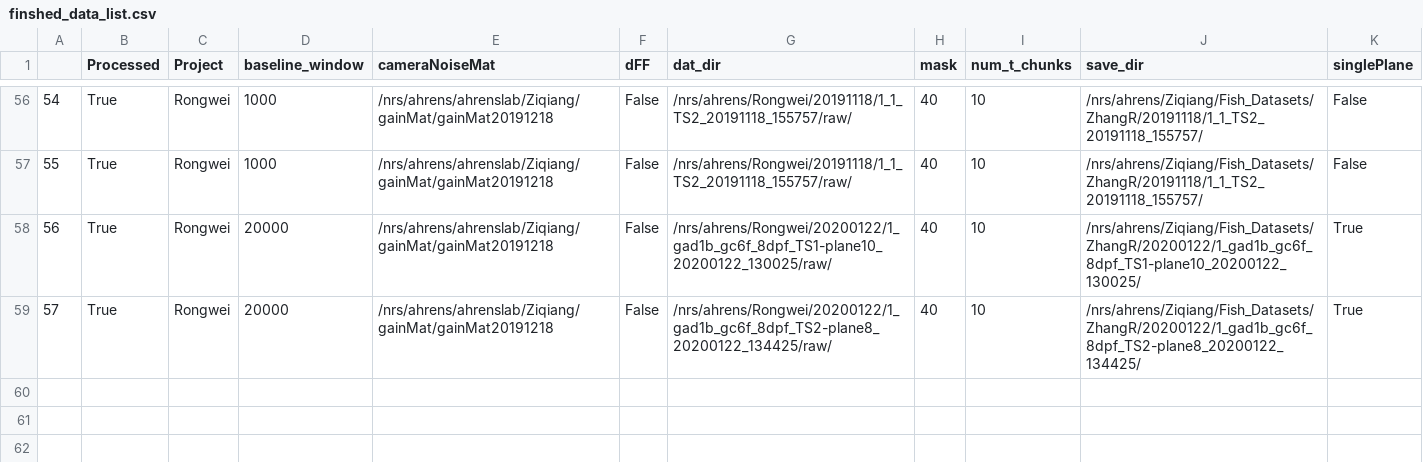
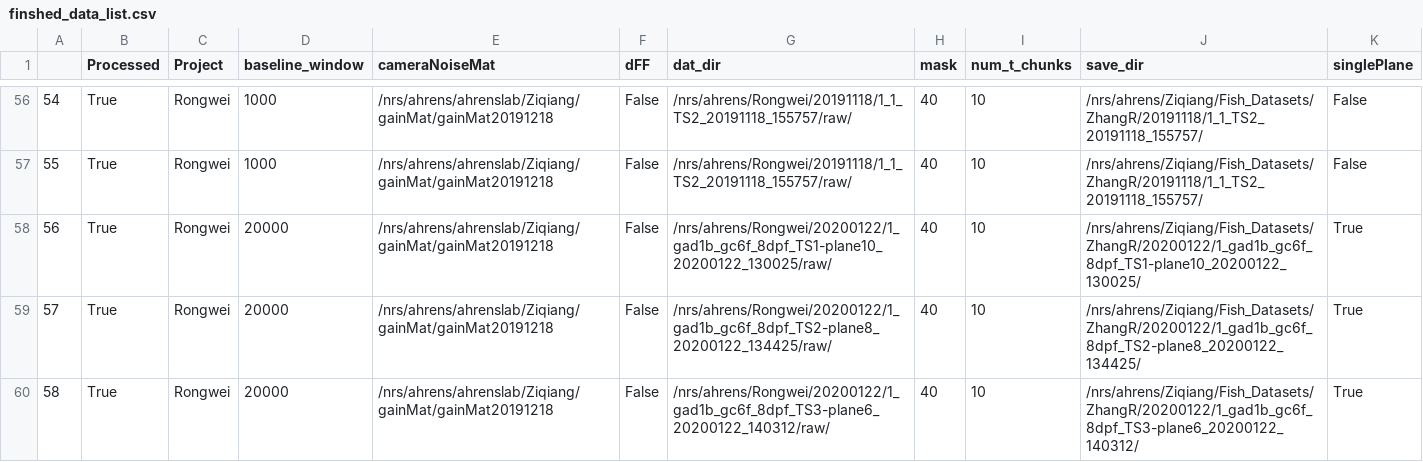
Before and after one commit to zqwei/Ahrenslab_data_processing, a CSV file: finshed_data_list.csv, drawn as a sheet; only a part is shown, gaps mark what is left out; the diff names each change by its address in the sheet, - before the commit and + after, or states it on an @@ line.

```diff
--- a/finshed_data_list.csv
+++ b/finshed_data_list.csv
+row 60: 58 | True | Rongwei | 20000 | /nrs/ahrens/ahrenslab/Ziqiang/gainMat/gainMat20191218 | False | /nrs/ahrens/Rongwei/20200122/1_gad1b_gc6f_8dpf_TS3-plane6_20200122_140312/raw/ | 40 | 10 | /nrs/ahrens/Ziqiang/Fish_Datasets/ZhangR/20200122/1_gad1b_gc6f_8dpf_TS3-plane6_20200122_140312/ | True
```
Also changed, not shown: data_list.csv.
